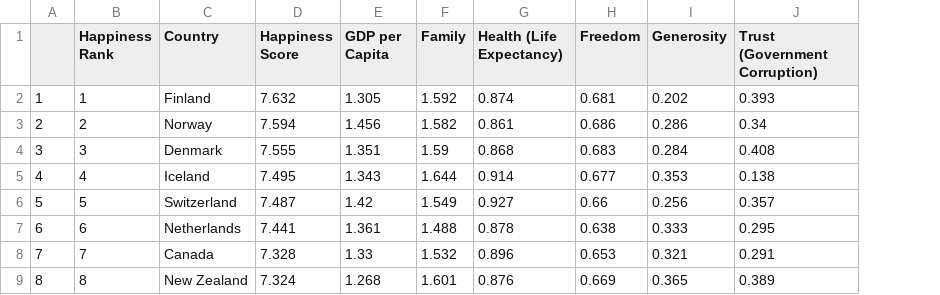
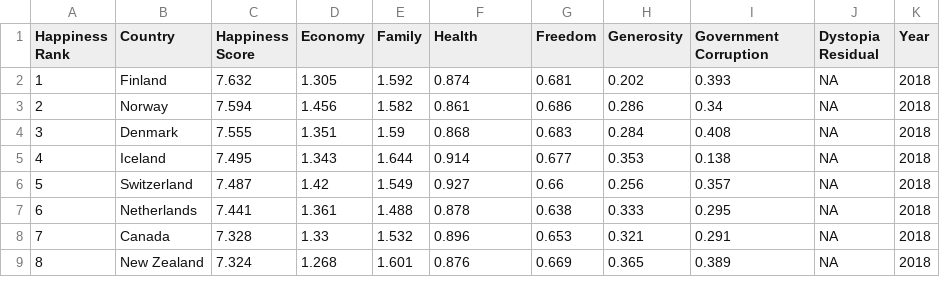
Before and after one commit to INFO526-DataViz/project-final-Plot-Pioneers, a CSV file: data/cleaned_2018_df.csv, drawn as a sheet; only a part is shown; removed rows and columns are numbered as before the commit, all else as after; the diff names each change by its address in the sheet, - before the commit and + after, or states it on an @@ line.

```diff
--- a/data/cleaned_2018_df.csv
+++ b/data/cleaned_2018_df.csv
-column A, rows 2-9: 1 | 2 | 3 | 4 | 5 | 6 | 7 | 8
+column J (Dystopia Residual), rows 2-9: all NA
+column K (Year), rows 2-9: all 2018
-D1: GDP per Capita
+D1: Economy
-F1: Health (Life Expectancy)
+F1: Health
-I1: Trust (Government Corruption)
+I1: Government Corruption
```
Also changed, not shown: data/cleaned_2015_df.csv, data/cleaned_2016_df.csv, 17 other files.
